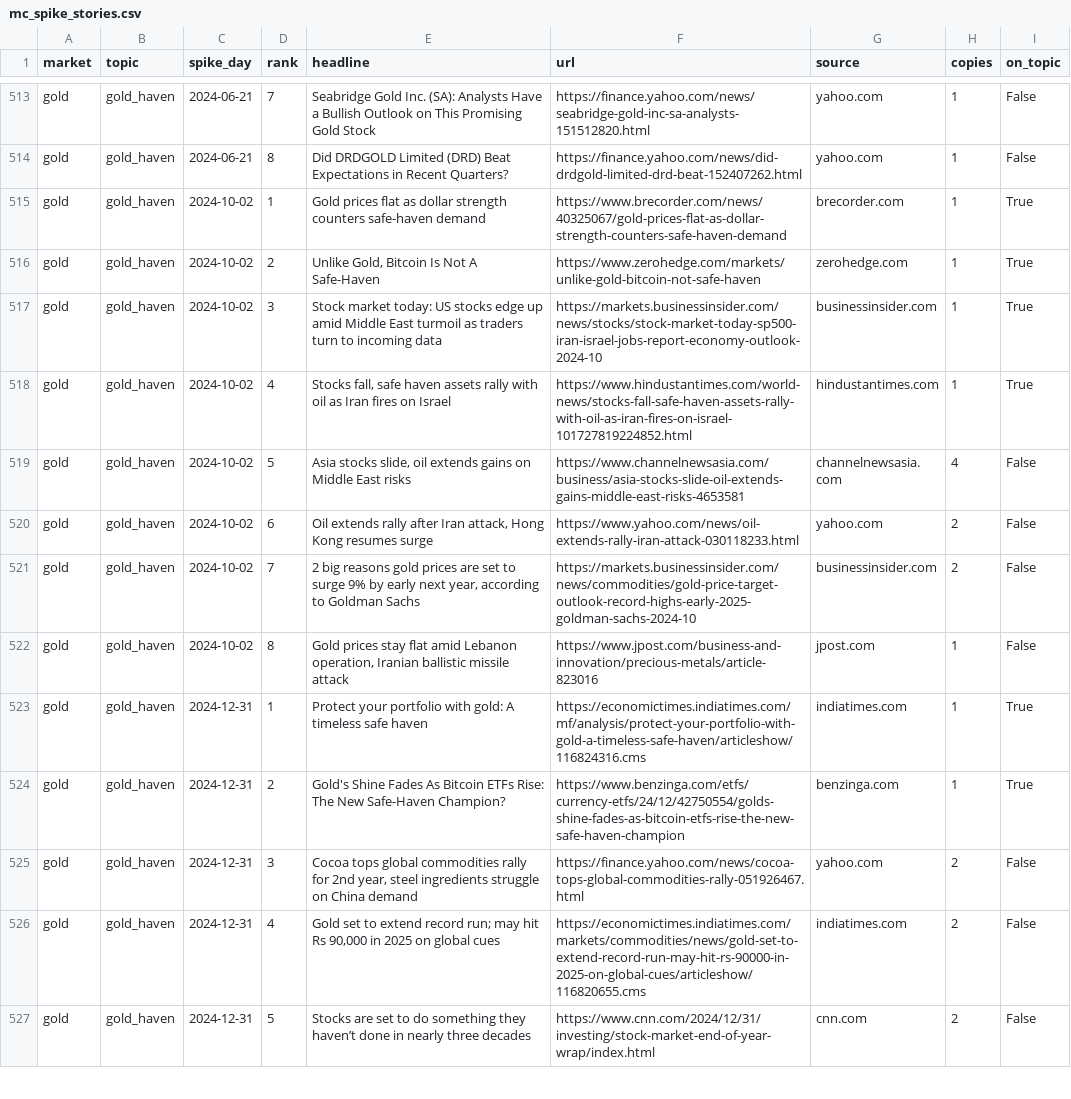
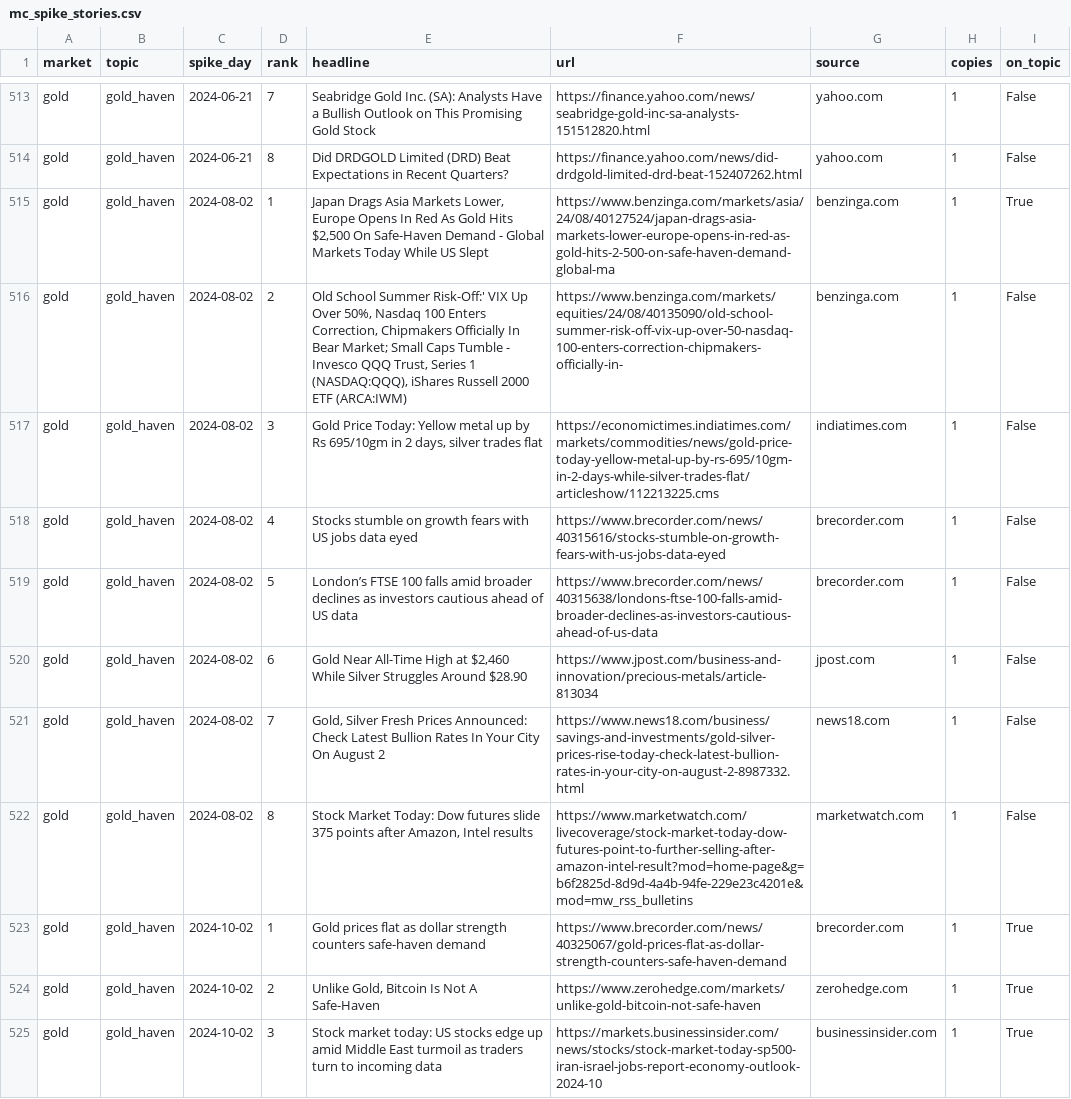
Before and after one commit to lukehamiltn/oil-tracker, a CSV file: news_data/mc_spike_stories.csv, drawn as a sheet; only a part is shown, gaps mark what is left out; the shorter side is filled out with more unchanged rows.

```diff
--- a/news_data/mc_spike_stories.csv
+++ b/news_data/mc_spike_stories.csv
@@ -514,2 +514,10 @@ gold,gold_haven,2024-06-21,7,Seabridge Gold Inc. (SA): Analysts Have a Bullish O
 gold,gold_haven,2024-06-21,8,Did DRDGOLD Limited (DRD) Beat Expectations in Recent Quarters?,https://finance.yahoo.com/news/did-drdgold-limited-drd-beat-152407262.html,yahoo.com,1,False
+gold,gold_haven,2024-08-02,1,"Japan Drags Asia Markets Lower, Europe Opens In Red As Gold Hits $2,500 On Safe-Haven Demand - Global Markets Today While US Slept",https://www.benzinga.com/markets/asia/24/08/40127524/japan-drags-asia-markets-lower-europe-opens-in-red-as-gold-hits-2-500-on-safe-haven-demand-global-ma,benzinga.com,1,True
+gold,gold_haven,2024-08-02,2,"Old School Summer Risk-Off:' VIX Up Over 50%, Nasdaq 100 Enters Correction, Chipmakers Officially In Bear Market; Small Caps Tumble - Invesco QQQ Trust, Series 1 (NASDAQ:QQQ), iShares Russell 2000 ETF (ARCA:IWM)",https://www.benzinga.com/markets/equities/24/08/40135090/old-school-summer-risk-off-vix-up-over-50-nasdaq-100-enters-correction-chipmakers-officially-in-,benzinga.com,1,False
+gold,gold_haven,2024-08-02,3,"Gold Price Today: Yellow metal up by Rs 695/10gm in 2 days, silver trades flat",https://economictimes.indiatimes.com/markets/commodities/news/gold-price-today-yellow-metal-up-by-rs-695/10gm-in-2-days-while-silver-trades-flat/articleshow/112213225.cms,indiatimes.com,1,False
+gold,gold_haven,2024-08-02,4,Stocks stumble on growth fears with US jobs data eyed,https://www.brecorder.com/news/40315616/stocks-stumble-on-growth-fears-with-us-jobs-data-eyed,brecorder.com,1,False
+gold,gold_haven,2024-08-02,5,London’s FTSE 100 falls amid broader declines as investors cautious ahead of US data,https://www.brecorder.com/news/40315638/londons-ftse-100-falls-amid-broader-declines-as-investors-cautious-ahead-of-us-data,brecorder.com,1,False
+gold,gold_haven,2024-08-02,6,"Gold Near All-Time High at $2,460 While Silver Struggles Around $28.90",https://www.jpost.com/business-and-innovation/precious-metals/article-813034,jpost.com,1,False
+gold,gold_haven,2024-08-02,7,"Gold, Silver Fresh Prices Announced: Check Latest Bullion Rates In Your City On August 2",https://www.news18.com/business/savings-and-investments/gold-silver-prices-rise-today-check-latest-bullion-rates-in-your-city-on-august-2-8987332.html,news18.com,1,False
+gold,gold_haven,2024-08-02,8,"Stock Market Today: Dow futures slide 375 points after Amazon, Intel results",https://www.marketwatch.com/livecoverage/stock-market-today-dow-futures-point-to-further-selling-after-amazon-intel-result?mod=home-page&g=b6f2825d-8d9d-4a4b-94fe-229e23c4201e&mod=mw_rss_bulletins,marketwatch.com,1,False
 gold,gold_haven,2024-10-02,1,Gold prices flat as dollar strength counters safe-haven demand,https://www.brecorder.com/news/40325067/gold-prices-flat-as-dollar-strength-counters-safe-haven-demand,brecorder.com,1,True
```
Also changed, not shown: news_data/curve.csv, news_data/feeds/2026-11.csv, 6 other files.
